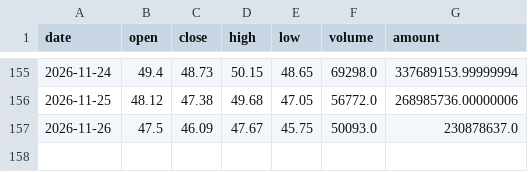
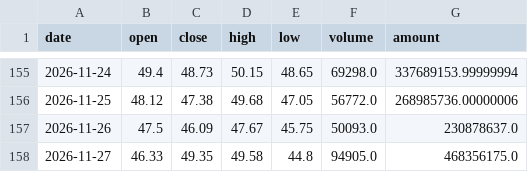
Before and after one commit to Dongjiaxiang02/stock-analyzer, a CSV file: docs/csv_archive/kline_603486_科沃斯.csv, drawn as a sheet; only a part is shown, gaps mark what is left out.

```diff
--- a/docs/csv_archive/kline_603486_科沃斯.csv
+++ b/docs/csv_archive/kline_603486_科沃斯.csv
@@ -157 +157,2 @@
 2026-11-26,47.5,46.09,47.67,45.75,50093.0,230878637.0
+2026-11-27,46.33,49.35,49.58,44.8,94905.0,468356175.0
```
Also changed, not shown: docs/csv_archive/kline_002969_嘉美包装.csv, docs/csv_archive/kline_01810_小米集团-W.csv, 7 other files.
